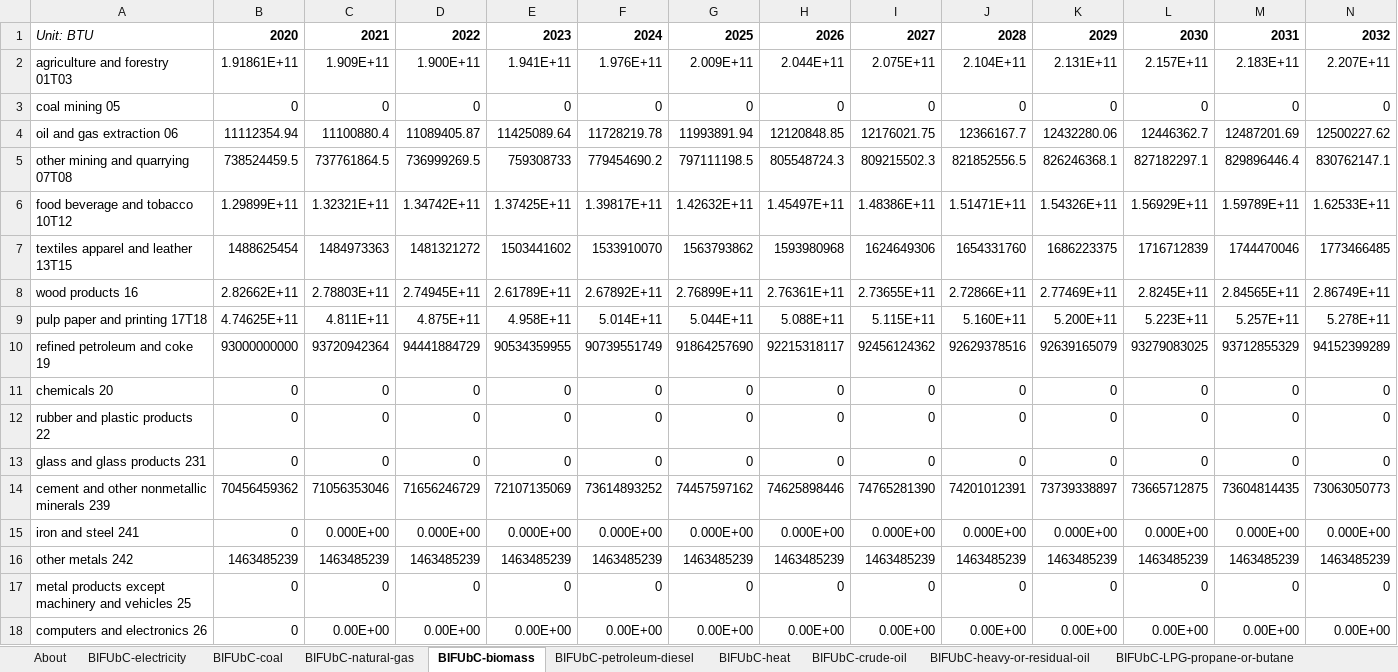
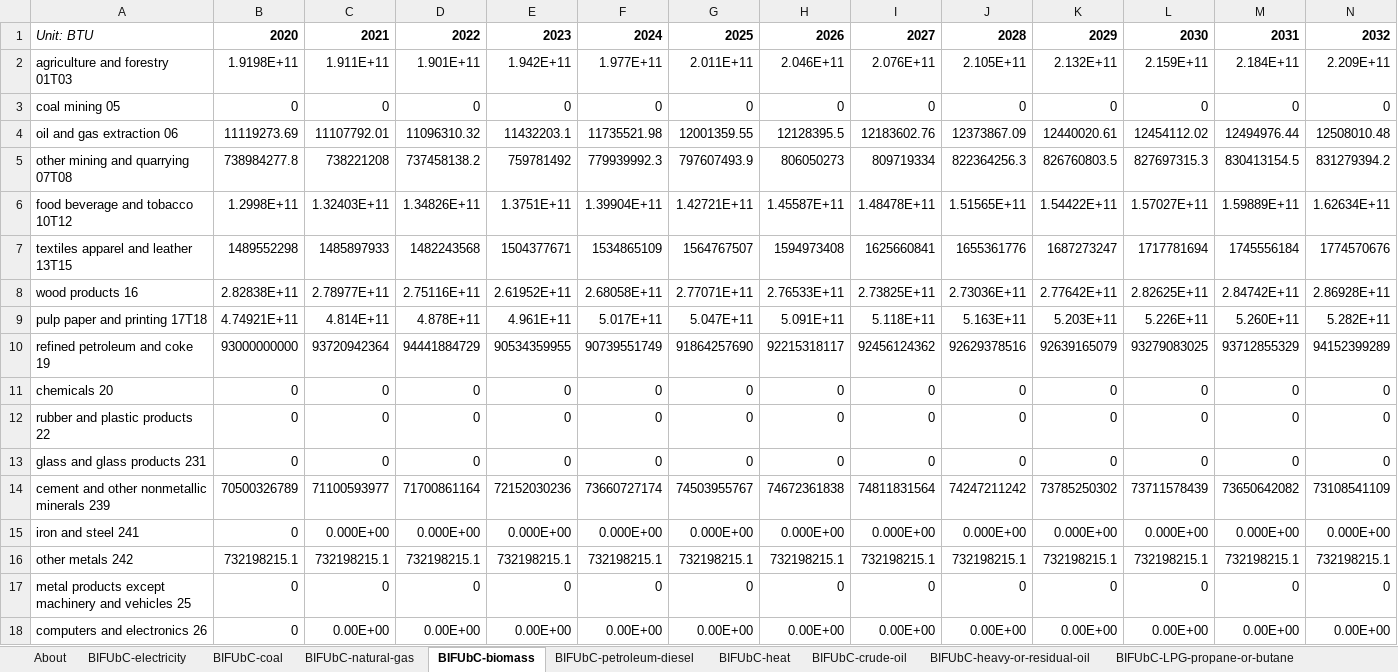
Before and after one commit to EnergyInnovation/eps-southdakota, an Excel workbook: InputData/indst/BIFUbC/BAU Industrial Fuel Use before CCS.xlsx, sheet BIFUbC-biomass, drawn as a sheet; only a part is shown; values as stored, in another font and other column widths than the file's, no borders; removed rows and columns are numbered as before the commit, all else as after; rows hold the shown columns only; the diff covers the shown part only; the diff names each change by its address in the sheet, - before the commit and + after, or states it on an @@ line.

```diff
--- a/InputData/indst/BIFUbC/BAU Industrial Fuel Use before CCS.xlsx (sheet BIFUbC-biomass)
+++ b/InputData/indst/BIFUbC/BAU Industrial Fuel Use before CCS.xlsx (sheet BIFUbC-biomass)
-row 2: agriculture and forestry 01T03 | 1.91861E+11 | 1.909E+11 | 1.900E+11 | 1.941E+11 | 1.976E+11 | 2.009E+11 | 2.044E+11 | 2.075E+11 | 2.104E+11 | 2.131E+11 | 2.157E+11 | 2.183E+11 | 2.207E+11
+row 2: agriculture and forestry 01T03 | 1.9198E+11 | 1.911E+11 | 1.901E+11 | 1.942E+11 | 1.977E+11 | 2.011E+11 | 2.046E+11 | 2.076E+11 | 2.105E+11 | 2.132E+11 | 2.159E+11 | 2.184E+11 | 2.209E+11
-row 4: oil and gas extraction 06 | 11112354.94 | 11100880.4 | 11089405.87 | 11425089.64 | 11728219.78 | 11993891.94 | 12120848.85 | 12176021.75 | 12366167.7 | 12432280.06 | 12446362.7 | 12487201.69 | 12500227.62
-row 5: other mining and quarrying 07T08 | 738524459.5 | 737761864.5 | 736999269.5 | 759308733 | 779454690.2 | 797111198.5 | 805548724.3 | 809215502.3 | 821852556.5 | 826246368.1 | 827182297.1 | 829896446.4 | 830762147.1
-row 6: food beverage and tobacco 10T12 | 1.29899E+11 | 1.32321E+11 | 1.34742E+11 | 1.37425E+11 | 1.39817E+11 | 1.42632E+11 | 1.45497E+11 | 1.48386E+11 | 1.51471E+11 | 1.54326E+11 | 1.56929E+11 | 1.59789E+11 | 1.62533E+11
-row 7: textiles apparel and leather 13T15 | 1488625454 | 1484973363 | 1481321272 | 1503441602 | 1533910070 | 1563793862 | 1593980968 | 1624649306 | 1654331760 | 1686223375 | 1716712839 | 1744470046 | 1773466485
-row 8: wood products 16 | 2.82662E+11 | 2.78803E+11 | 2.74945E+11 | 2.61789E+11 | 2.67892E+11 | 2.76899E+11 | 2.76361E+11 | 2.73655E+11 | 2.72866E+11 | 2.77469E+11 | 2.8245E+11 | 2.84565E+11 | 2.86749E+11
-row 9: pulp paper and printing 17T18 | 4.74625E+11 | 4.811E+11 | 4.875E+11 | 4.958E+11 | 5.014E+11 | 5.044E+11 | 5.088E+11 | 5.115E+11 | 5.160E+11 | 5.200E+11 | 5.223E+11 | 5.257E+11 | 5.278E+11
+row 4: oil and gas extraction 06 | 11119273.69 | 11107792.01 | 11096310.32 | 11432203.1 | 11735521.98 | 12001359.55 | 12128395.5 | 12183602.76 | 12373867.09 | 12440020.61 | 12454112.02 | 12494976.44 | 12508010.48
+row 5: other mining and quarrying 07T08 | 738984277.8 | 738221208 | 737458138.2 | 759781492 | 779939992.3 | 797607493.9 | 806050273 | 809719334 | 822364256.3 | 826760803.5 | 827697315.3 | 830413154.5 | 831279394.2
+row 6: food beverage and tobacco 10T12 | 1.2998E+11 | 1.32403E+11 | 1.34826E+11 | 1.3751E+11 | 1.39904E+11 | 1.42721E+11 | 1.45587E+11 | 1.48478E+11 | 1.51565E+11 | 1.54422E+11 | 1.57027E+11 | 1.59889E+11 | 1.62634E+11
+row 7: textiles apparel and leather 13T15 | 1489552298 | 1485897933 | 1482243568 | 1504377671 | 1534865109 | 1564767507 | 1594973408 | 1625660841 | 1655361776 | 1687273247 | 1717781694 | 1745556184 | 1774570676
+row 8: wood products 16 | 2.82838E+11 | 2.78977E+11 | 2.75116E+11 | 2.61952E+11 | 2.68058E+11 | 2.77071E+11 | 2.76533E+11 | 2.73825E+11 | 2.73036E+11 | 2.77642E+11 | 2.82625E+11 | 2.84742E+11 | 2.86928E+11
+row 9: pulp paper and printing 17T18 | 4.74921E+11 | 4.814E+11 | 4.878E+11 | 4.961E+11 | 5.017E+11 | 5.047E+11 | 5.091E+11 | 5.118E+11 | 5.163E+11 | 5.203E+11 | 5.226E+11 | 5.260E+11 | 5.282E+11
-row 14: cement and other nonmetallic minerals 239 | 70456459362 | 71056353046 | 71656246729 | 72107135069 | 73614893252 | 74457597162 | 74625898446 | 74765281390 | 74201012391 | 73739338897 | 73665712875 | 73604814435 | 73063050773
+row 14: cement and other nonmetallic minerals 239 | 70500326789 | 71100593977 | 71700861164 | 72152030236 | 73660727174 | 74503955767 | 74672361838 | 74811831564 | 74247211242 | 73785250302 | 73711578439 | 73650642082 | 73108541109
-B16: 1463485239
+B16: 732198215.1
-C16: 1463485239
+C16: 732198215.1
-D16: 1463485239
+D16: 732198215.1
-E16: 1463485239
+E16: 732198215.1
-F16: 1463485239
+F16: 732198215.1
-G16: 1463485239
+G16: 732198215.1
-H16: 1463485239
+H16: 732198215.1
-I16: 1463485239
+I16: 732198215.1
-J16: 1463485239
+J16: 732198215.1
-K16: 1463485239
+K16: 732198215.1
-L16: 1463485239
+L16: 732198215.1
-M16: 1463485239
+M16: 732198215.1
-N16: 1463485239
+N16: 732198215.1
```
Also changed, not shown: 1 added row, 1 removed row and 17 edited cells elsewhere in this sheet, sheet BIFUbC-natural-gas, sheet BIFUbC-electricity, sheet BIFUbC-petroleum-diesel, sheet BIFUbC-coal, 24 other files.
